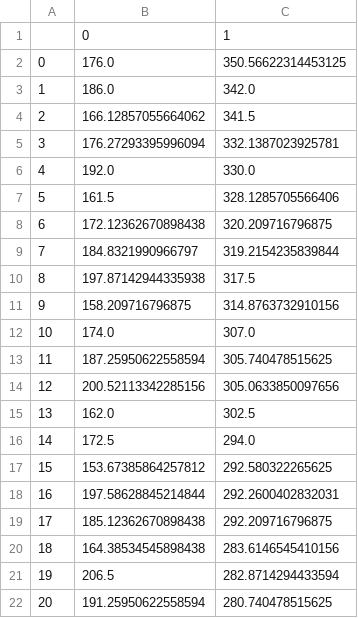
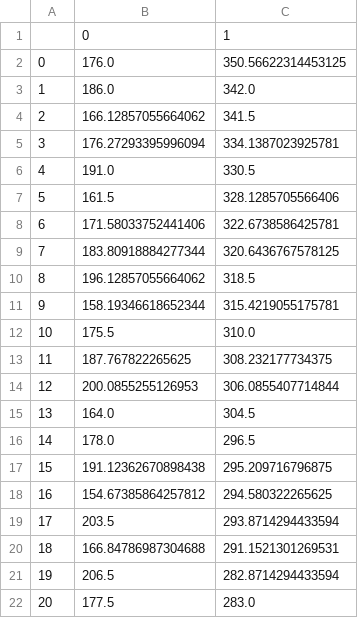
Before and after one commit to rben01/WSF-Demos, a CSV file: RB/src/demos/Chemical Dipeptide Demo/Well bead locations/ligand_locs.png.csv, drawn as a sheet; only a part is shown; the diff covers the shown part only.

Commit message:
Finished dipeptide demo

```diff
--- a/RB/src/demos/Chemical Dipeptide Demo/Well bead locations/ligand_locs.png.csv
+++ b/RB/src/demos/Chemical Dipeptide Demo/Well bead locations/ligand_locs.png.csv
@@ -4,19 +4,19 @@
 2,166.12857055664062,341.5
-3,176.27293395996094,332.1387023925781
-4,192.0,330.0
+3,176.27293395996094,334.1387023925781
+4,191.0,330.5
 5,161.5,328.1285705566406
-6,172.12362670898438,320.209716796875
-7,184.8321990966797,319.2154235839844
-8,197.87142944335938,317.5
-9,158.209716796875,314.8763732910156
-10,174.0,307.0
-11,187.25950622558594,305.740478515625
-12,200.52113342285156,305.0633850097656
-13,162.0,302.5
-14,172.5,294.0
-15,153.67385864257812,292.580322265625
-16,197.58628845214844,292.2600402832031
-17,185.12362670898438,292.209716796875
-18,164.38534545898438,283.6146545410156
+6,171.58033752441406,322.6738586425781
+7,183.80918884277344,320.6436767578125
+8,196.12857055664062,318.5
+9,158.19346618652344,315.4219055175781
+10,175.5,310.0
+11,187.767822265625,308.232177734375
+12,200.0855255126953,306.0855407714844
+13,164.0,304.5
+14,178.0,296.5
+15,191.12362670898438,295.209716796875
+16,154.67385864257812,294.580322265625
+17,203.5,293.8714294433594
+18,166.84786987304688,291.1521301269531
 19,206.5,282.8714294433594
-20,191.25950622558594,280.740478515625
+20,177.5,283.0
```
Also changed, not shown: 84 edited cells elsewhere in this file, 7 other files.
